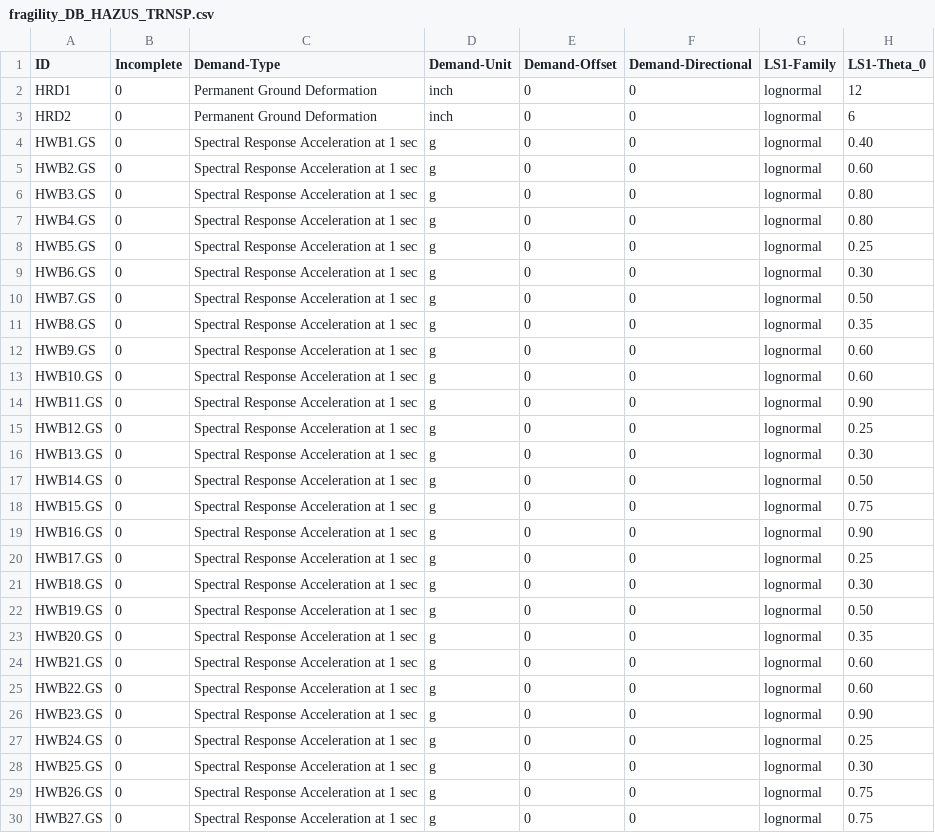
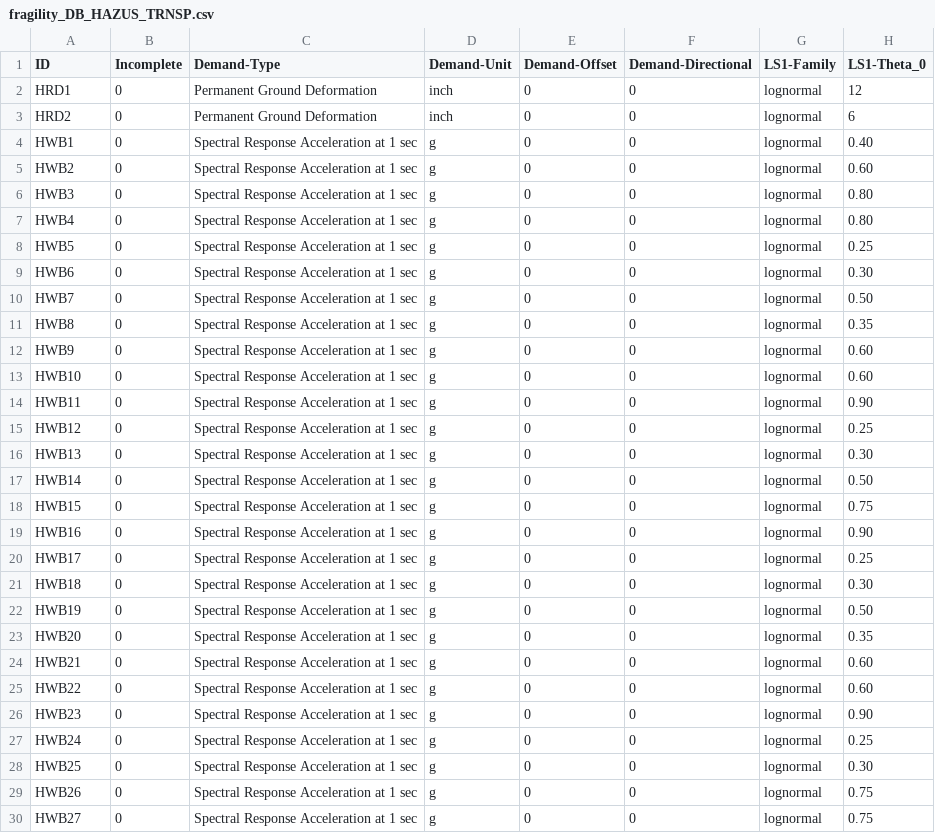
Before and after one commit to NHERI-SimCenter/pelicun, a CSV file: pelicun/resources/fragility_DB_HAZUS_TRNSP.csv, drawn as a sheet; only a part is shown; the diff covers the shown part only; the diff names each change by its address in the sheet, - before the commit and + after, or states it on an @@ line.

Commit message:
bc - relabeled HAZUS bridge fragilities for ground shaking for brevity

```diff
--- a/pelicun/resources/fragility_DB_HAZUS_TRNSP.csv
+++ b/pelicun/resources/fragility_DB_HAZUS_TRNSP.csv
-A4 (ID): HWB1.GS
+A4 (ID): HWB1
-A5 (ID): HWB2.GS
+A5 (ID): HWB2
-A6 (ID): HWB3.GS
+A6 (ID): HWB3
-A7 (ID): HWB4.GS
+A7 (ID): HWB4
-A8 (ID): HWB5.GS
+A8 (ID): HWB5
-A9 (ID): HWB6.GS
+A9 (ID): HWB6
-A10 (ID): HWB7.GS
+A10 (ID): HWB7
-A11 (ID): HWB8.GS
+A11 (ID): HWB8
-A12 (ID): HWB9.GS
+A12 (ID): HWB9
-A13 (ID): HWB10.GS
+A13 (ID): HWB10
-A14 (ID): HWB11.GS
+A14 (ID): HWB11
-A15 (ID): HWB12.GS
+A15 (ID): HWB12
-A16 (ID): HWB13.GS
+A16 (ID): HWB13
-A17 (ID): HWB14.GS
+A17 (ID): HWB14
-A18 (ID): HWB15.GS
+A18 (ID): HWB15
-A19 (ID): HWB16.GS
+A19 (ID): HWB16
-A20 (ID): HWB17.GS
+A20 (ID): HWB17
-A21 (ID): HWB18.GS
+A21 (ID): HWB18
-A22 (ID): HWB19.GS
+A22 (ID): HWB19
-A23 (ID): HWB20.GS
+A23 (ID): HWB20
-A24 (ID): HWB21.GS
+A24 (ID): HWB21
-A25 (ID): HWB22.GS
+A25 (ID): HWB22
-A26 (ID): HWB23.GS
+A26 (ID): HWB23
-A27 (ID): HWB24.GS
+A27 (ID): HWB24
-A28 (ID): HWB25.GS
+A28 (ID): HWB25
-A29 (ID): HWB26.GS
+A29 (ID): HWB26
-A30 (ID): HWB27.GS
+A30 (ID): HWB27
```
Also changed, not shown: 3 edited cells elsewhere in this file.
